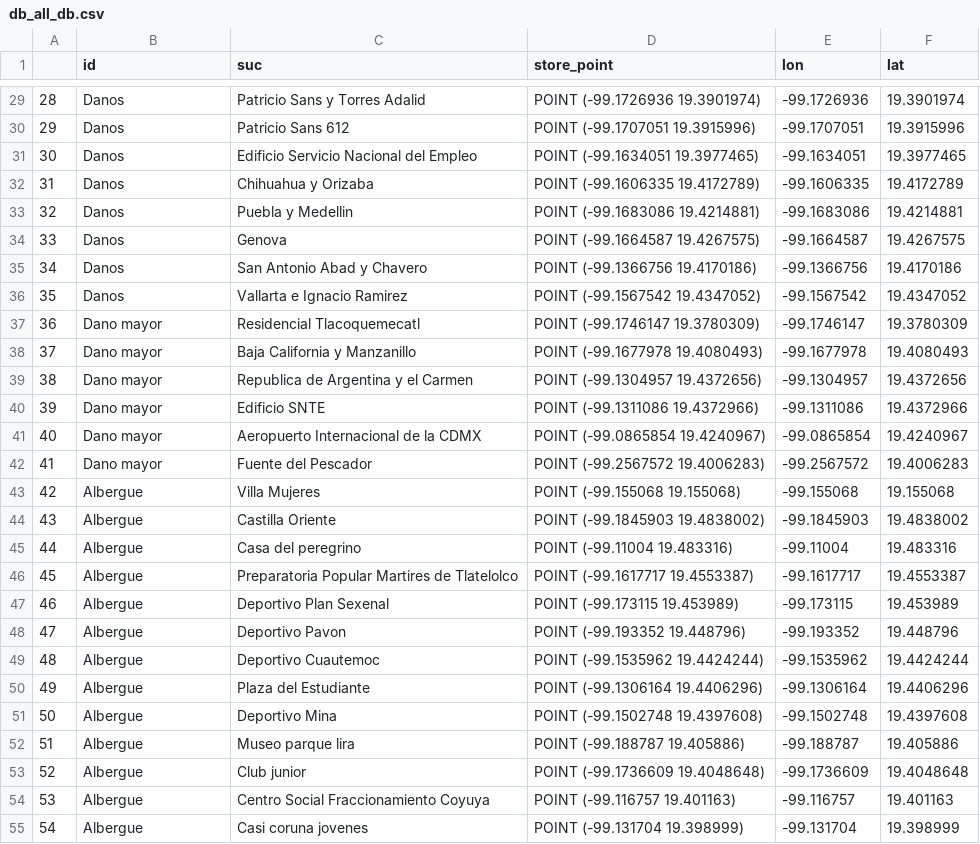
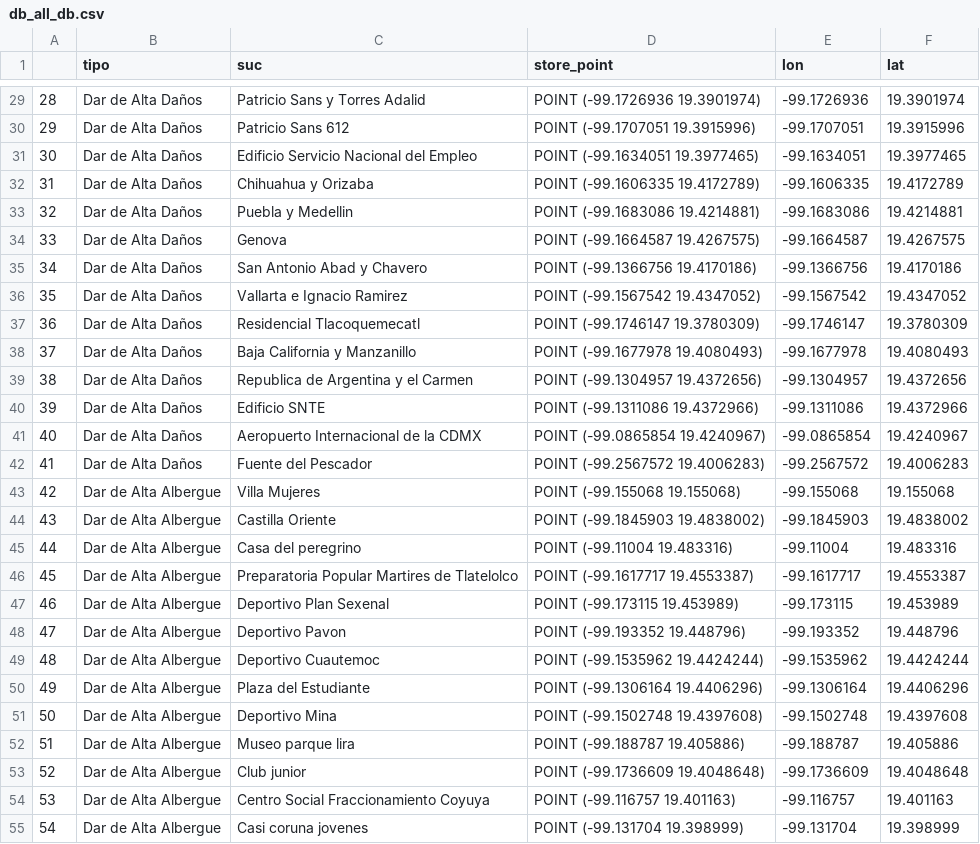
Before and after one commit to PonderaLab/19septiembre, a CSV file: mapa/templates/mapa/db_all_db.csv, drawn as a sheet; only a part is shown, gaps mark what is left out; the diff covers the shown part only.

```diff
--- a/mapa/templates/mapa/db_all_db.csv
+++ b/mapa/templates/mapa/db_all_db.csv
@@ -1 +1 @@
-,id,suc,store_point,lon,lat
+,tipo,suc,store_point,lon,lat
@@ -29,27 +29,27 @@
-28,Danos,Patricio Sans y Torres Adalid,POINT (-99.1726936 19.3901974),-99.1726936,19.3901974
-29,Danos,Patricio Sans 612,POINT (-99.1707051 19.3915996),-99.1707051,19.3915996
-30,Danos,Edificio Servicio Nacional del Empleo,POINT (-99.1634051 19.3977465),-99.1634051,19.3977465
-31,Danos,Chihuahua y Orizaba,POINT (-99.1606335 19.4172789),-99.1606335,19.4172789
-32,Danos,Puebla y Medellin,POINT (-99.1683086 19.4214881),-99.1683086,19.4214881
-33,Danos,Genova,POINT (-99.1664587 19.4267575),-99.1664587,19.4267575
-34,Danos,San Antonio Abad y Chavero,POINT (-99.1366756 19.4170186),-99.1366756,19.4170186
-35,Danos,Vallarta e Ignacio Ramirez,POINT (-99.1567542 19.4347052),-99.1567542,19.4347052
-36,Dano mayor,Residencial Tlacoquemecatl,POINT (-99.1746147 19.3780309),-99.1746147,19.3780309
-37,Dano mayor,Baja California y Manzanillo,POINT (-99.1677978 19.4080493),-99.1677978,19.4080493
-38,Dano mayor,Republica de Argentina y el Carmen,POINT (-99.1304957 19.4372656),-99.1304957,19.4372656
-39,Dano mayor,Edificio SNTE,POINT (-99.1311086 19.4372966),-99.1311086,19.4372966
-40,Dano mayor,Aeropuerto Internacional de la CDMX,POINT (-99.0865854 19.4240967),-99.0865854,19.4240967
-41,Dano mayor,Fuente del Pescador,POINT (-99.2567572 19.4006283),-99.2567572,19.4006283
-42,Albergue,Villa Mujeres,POINT (-99.155068 19.155068),-99.155068,19.155068
-43,Albergue,Castilla Oriente,POINT (-99.1845903 19.4838002),-99.1845903,19.4838002
-44,Albergue,Casa del peregrino,POINT (-99.11004 19.483316),-99.11004,19.483316
-45,Albergue,Preparatoria Popular Martires de Tlatelolco,POINT (-99.1617717 19.4553387),-99.1617717,19.4553387
-46,Albergue,Deportivo Plan Sexenal,POINT (-99.173115 19.453989),-99.173115,19.453989
-47,Albergue,Deportivo Pavon,POINT (-99.193352 19.448796),-99.193352,19.448796
-48,Albergue,Deportivo Cuautemoc,POINT (-99.1535962 19.4424244),-99.1535962,19.4424244
-49,Albergue,Plaza del Estudiante,POINT (-99.1306164 19.4406296),-99.1306164,19.4406296
-50,Albergue,Deportivo Mina,POINT (-99.1502748 19.4397608),-99.1502748,19.4397608
-51,Albergue,Museo parque lira,POINT (-99.188787 19.405886),-99.188787,19.405886
-52,Albergue,Club junior,POINT (-99.1736609 19.4048648),-99.1736609,19.4048648
-53,Albergue,Centro Social Fraccionamiento Coyuya,POINT (-99.116757 19.401163),-99.116757,19.401163
-54,Albergue,Casi coruna jovenes,POINT (-99.131704 19.398999),-99.131704,19.398999
+28,Dar de Alta Daños,Patricio Sans y Torres Adalid,POINT (-99.1726936 19.3901974),-99.1726936,19.3901974
+29,Dar de Alta Daños,Patricio Sans 612,POINT (-99.1707051 19.3915996),-99.1707051,19.3915996
+30,Dar de Alta Daños,Edificio Servicio Nacional del Empleo,POINT (-99.1634051 19.3977465),-99.1634051,19.3977465
+31,Dar de Alta Daños,Chihuahua y Orizaba,POINT (-99.1606335 19.4172789),-99.1606335,19.4172789
+32,Dar de Alta Daños,Puebla y Medellin,POINT (-99.1683086 19.4214881),-99.1683086,19.4214881
+33,Dar de Alta Daños,Genova,POINT (-99.1664587 19.4267575),-99.1664587,19.4267575
+34,Dar de Alta Daños,San Antonio Abad y Chavero,POINT (-99.1366756 19.4170186),-99.1366756,19.4170186
+35,Dar de Alta Daños,Vallarta e Ignacio Ramirez,POINT (-99.1567542 19.4347052),-99.1567542,19.4347052
+36,Dar de Alta Daños,Residencial Tlacoquemecatl,POINT (-99.1746147 19.3780309),-99.1746147,19.3780309
+37,Dar de Alta Daños,Baja California y Manzanillo,POINT (-99.1677978 19.4080493),-99.1677978,19.4080493
+38,Dar de Alta Daños,Republica de Argentina y el Carmen,POINT (-99.1304957 19.4372656),-99.1304957,19.4372656
+39,Dar de Alta Daños,Edificio SNTE,POINT (-99.1311086 19.4372966),-99.1311086,19.4372966
+40,Dar de Alta Daños,Aeropuerto Internacional de la CDMX,POINT (-99.0865854 19.4240967),-99.0865854,19.4240967
+41,Dar de Alta Daños,Fuente del Pescador,POINT (-99.2567572 19.4006283),-99.2567572,19.4006283
+42,Dar de Alta Albergue,Villa Mujeres,POINT (-99.155068 19.155068),-99.155068,19.155068
+43,Dar de Alta Albergue,Castilla Oriente,POINT (-99.1845903 19.4838002),-99.1845903,19.4838002
+44,Dar de Alta Albergue,Casa del peregrino,POINT (-99.11004 19.483316),-99.11004,19.483316
+45,Dar de Alta Albergue,Preparatoria Popular Martires de Tlatelolco,POINT (-99.1617717 19.4553387),-99.1617717,19.4553387
+46,Dar de Alta Albergue,Deportivo Plan Sexenal,POINT (-99.173115 19.453989),-99.173115,19.453989
+47,Dar de Alta Albergue,Deportivo Pavon,POINT (-99.193352 19.448796),-99.193352,19.448796
+48,Dar de Alta Albergue,Deportivo Cuautemoc,POINT (-99.1535962 19.4424244),-99.1535962,19.4424244
+49,Dar de Alta Albergue,Plaza del Estudiante,POINT (-99.1306164 19.4406296),-99.1306164,19.4406296
+50,Dar de Alta Albergue,Deportivo Mina,POINT (-99.1502748 19.4397608),-99.1502748,19.4397608
+51,Dar de Alta Albergue,Museo parque lira,POINT (-99.188787 19.405886),-99.188787,19.405886
+52,Dar de Alta Albergue,Club junior,POINT (-99.1736609 19.4048648),-99.1736609,19.4048648
+53,Dar de Alta Albergue,Centro Social Fraccionamiento Coyuya,POINT (-99.116757 19.401163),-99.116757,19.401163
+54,Dar de Alta Albergue,Casi coruna jovenes,POINT (-99.131704 19.398999),-99.131704,19.398999
```
Also changed, not shown: 119 edited cells elsewhere in this file, 3 other files.
